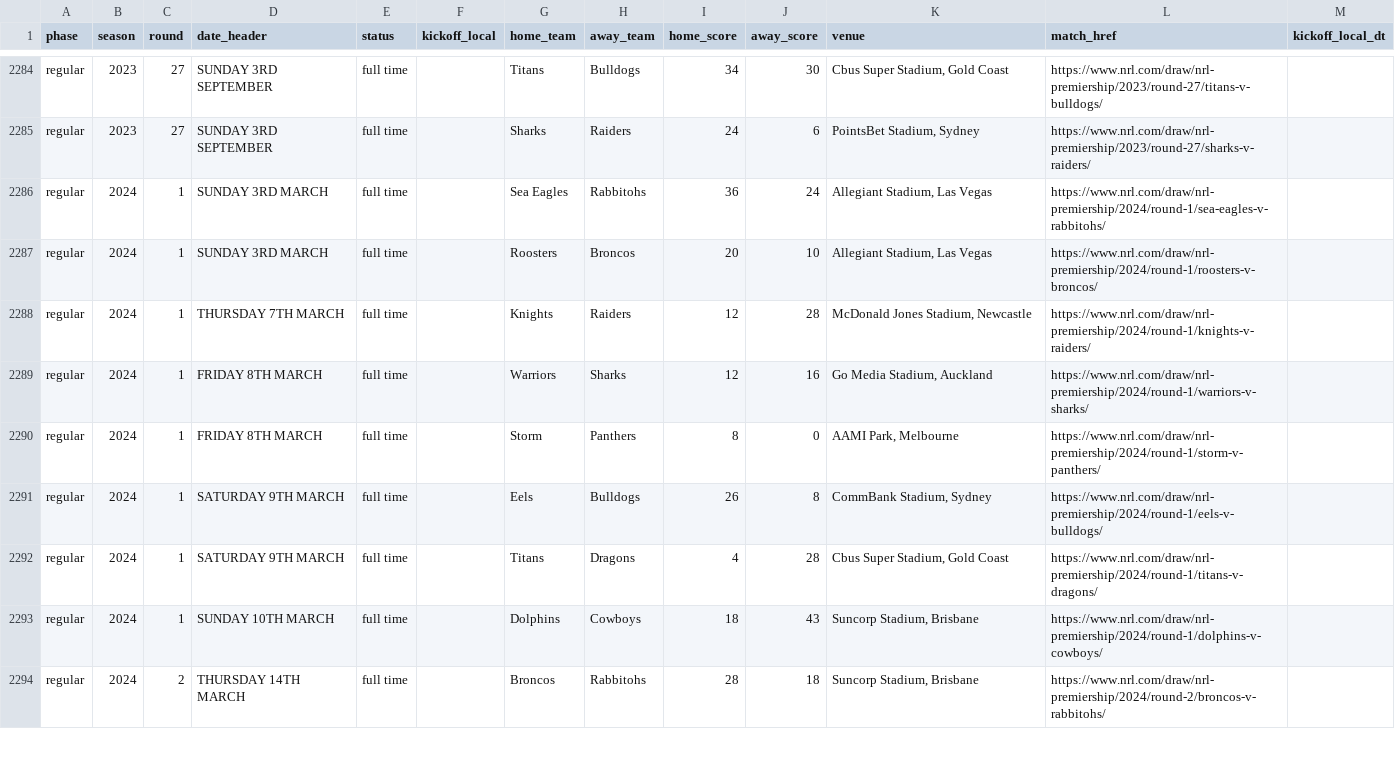
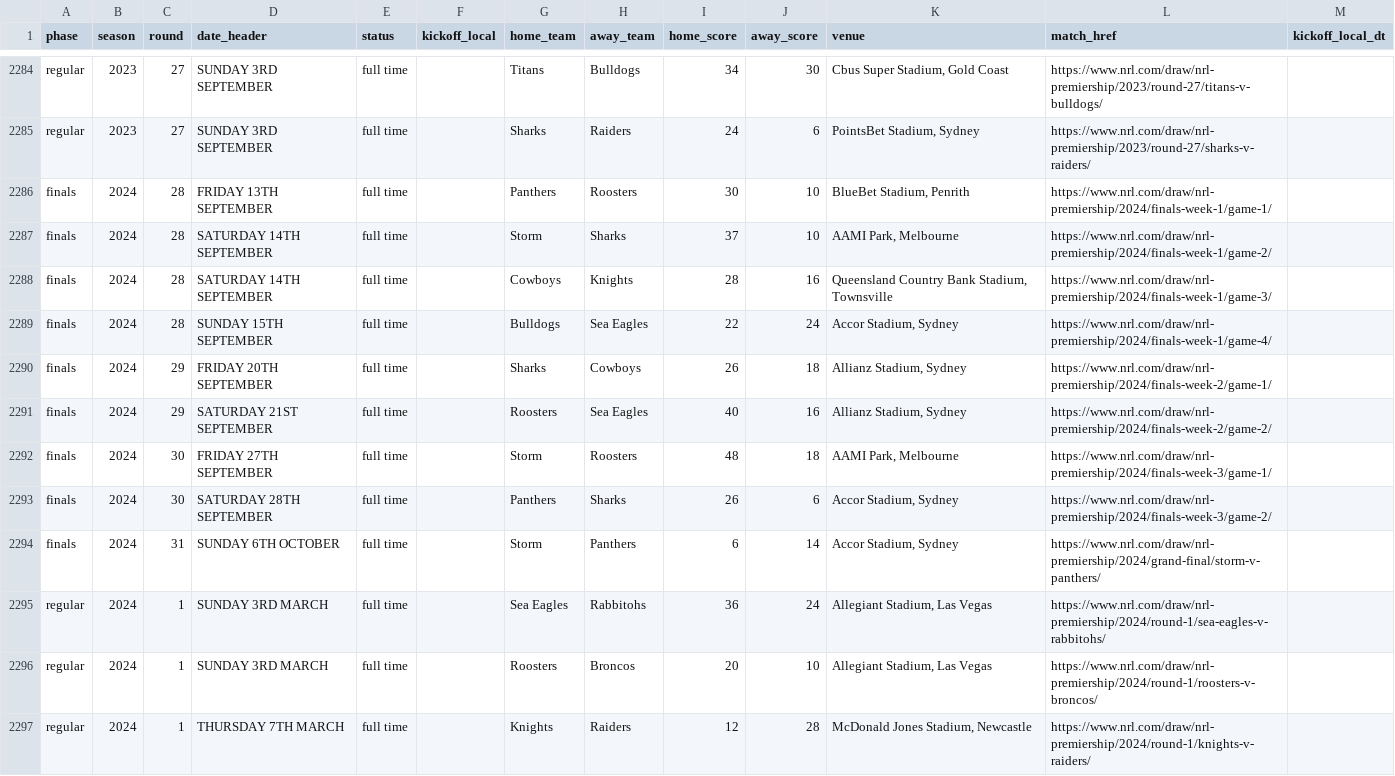
Before and after one commit to joelcouchman78/joel-nrl-predictor, a CSV file: data/nrl_results_historical.csv, drawn as a sheet; only a part is shown, gaps mark what is left out; the shorter side is filled out with more unchanged rows.

Commit message:
data: finals backfill nrl_results_historical.csv @ 2025-08-28 13:18:32 +1000

```diff
--- a/data/nrl_results_historical.csv
+++ b/data/nrl_results_historical.csv
@@ -2285,2 +2285,11 @@ regular,2023,27,SUNDAY 3RD SEPTEMBER,full time,,Titans,Bulldogs,34,30,"Cbus Supe
 regular,2023,27,SUNDAY 3RD SEPTEMBER,full time,,Sharks,Raiders,24,6,"PointsBet Stadium, Sydney",https://www.nrl.com/draw/nrl-premiership/2023/round-27/sharks-v-raiders/,
+finals,2024,28,FRIDAY 13TH SEPTEMBER,full time,,Panthers,Roosters,30,10,"BlueBet Stadium, Penrith",https://www.nrl.com/draw/nrl-premiership/2024/finals-week-1/game-1/,
+finals,2024,28,SATURDAY 14TH SEPTEMBER,full time,,Storm,Sharks,37,10,"AAMI Park, Melbourne",https://www.nrl.com/draw/nrl-premiership/2024/finals-week-1/game-2/,
+finals,2024,28,SATURDAY 14TH SEPTEMBER,full time,,Cowboys,Knights,28,16,"Queensland Country Bank Stadium, Townsville",https://www.nrl.com/draw/nrl-premiership/2024/finals-week-1/game-3/,
+finals,2024,28,SUNDAY 15TH SEPTEMBER,full time,,Bulldogs,Sea Eagles,22,24,"Accor Stadium, Sydney",https://www.nrl.com/draw/nrl-premiership/2024/finals-week-1/game-4/,
+finals,2024,29,FRIDAY 20TH SEPTEMBER,full time,,Sharks,Cowboys,26,18,"Allianz Stadium, Sydney",https://www.nrl.com/draw/nrl-premiership/2024/finals-week-2/game-1/,
+finals,2024,29,SATURDAY 21ST SEPTEMBER,full time,,Roosters,Sea Eagles,40,16,"Allianz Stadium, Sydney",https://www.nrl.com/draw/nrl-premiership/2024/finals-week-2/game-2/,
+finals,2024,30,FRIDAY 27TH SEPTEMBER,full time,,Storm,Roosters,48,18,"AAMI Park, Melbourne",https://www.nrl.com/draw/nrl-premiership/2024/finals-week-3/game-1/,
+finals,2024,30,SATURDAY 28TH SEPTEMBER,full time,,Panthers,Sharks,26,6,"Accor Stadium, Sydney",https://www.nrl.com/draw/nrl-premiership/2024/finals-week-3/game-2/,
+finals,2024,31,SUNDAY 6TH OCTOBER,full time,,Storm,Panthers,6,14,"Accor Stadium, Sydney",https://www.nrl.com/draw/nrl-premiership/2024/grand-final/storm-v-panthers/,
 regular,2024,1,SUNDAY 3RD MARCH,full time,,Sea Eagles,Rabbitohs,36,24,"Allegiant Stadium, Las Vegas",https://www.nrl.com/draw/nrl-premiership/2024/round-1/sea-eagles-v-rabbitohs/,
```
